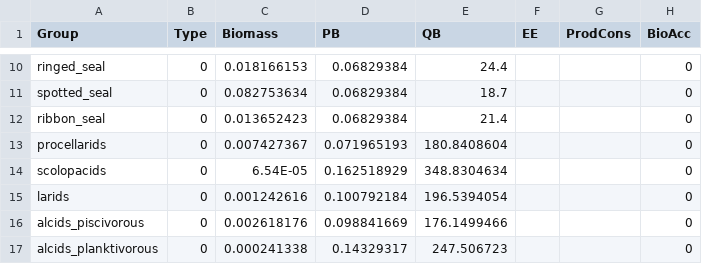
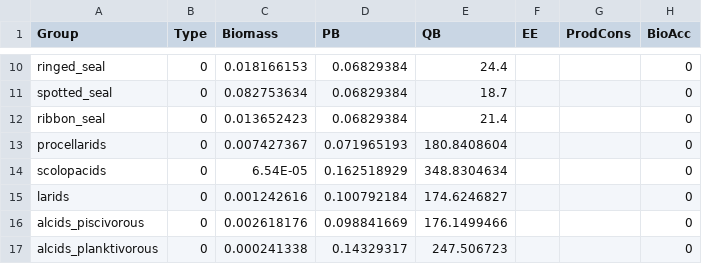
Before and after one commit to aw2113/aclim_nbs_rpath, a CSV file: model/nbs_2010_base.csv, drawn as a sheet; only a part is shown, gaps mark what is left out; the diff names each change by its address in the sheet, - before the commit and + after, or states it on an @@ line.

Commit message:
Updated Larids: now including gulls

```diff
--- a/model/nbs_2010_base.csv
+++ b/model/nbs_2010_base.csv
-E15 (QB): 196.5394054
+E15 (QB): 174.6246827
```
